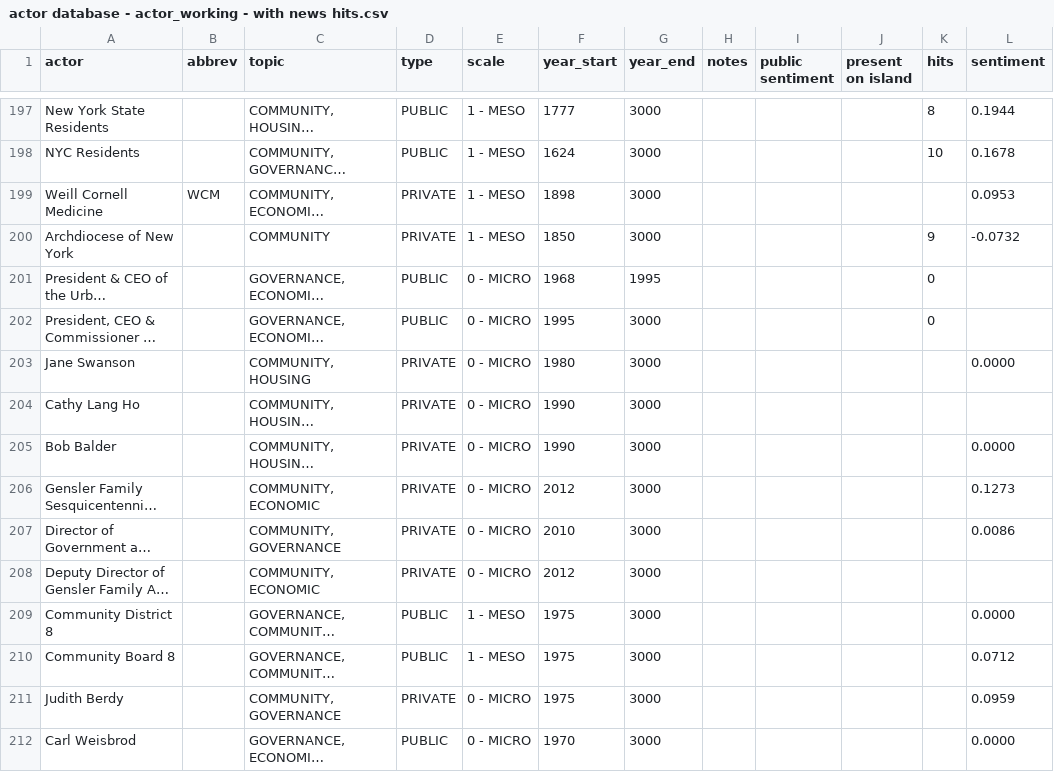
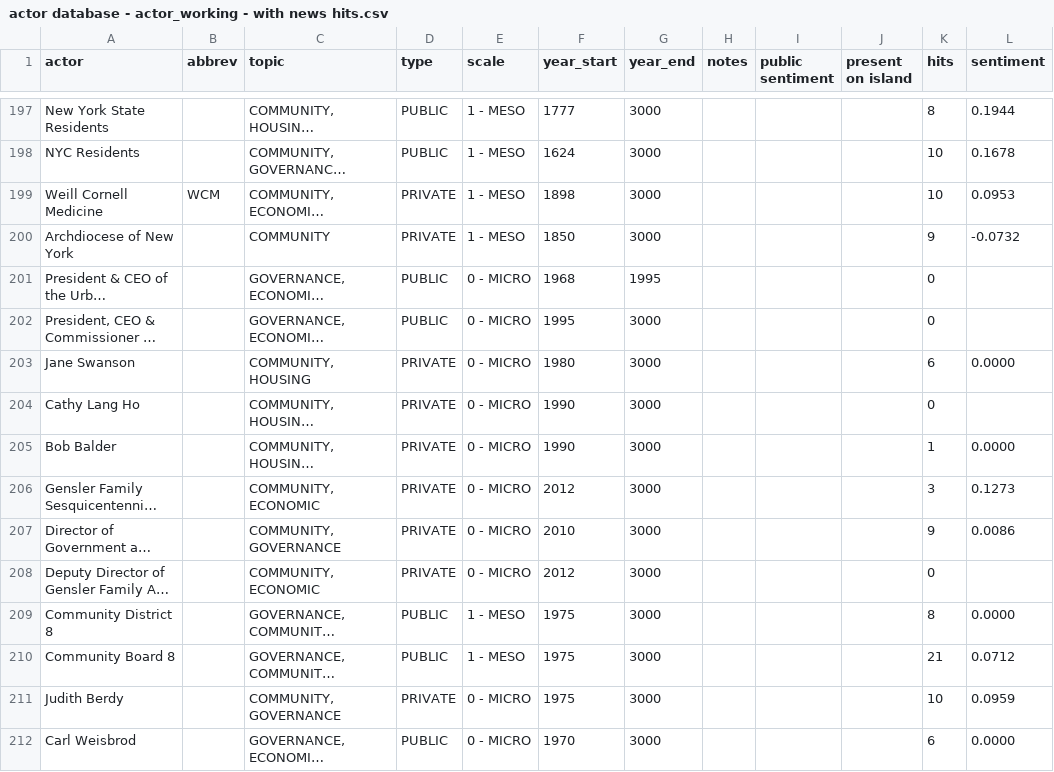
Before and after one commit to aecao/roosevelt-networks, a CSV file: public/data/actor database - actor_working - with news hits.csv, drawn as a sheet; only a part is shown, gaps mark what is left out; long unchanged cells end in …; the diff covers the shown part only; the diff names each change by its address in the sheet, - before the commit and + after, or states it on an @@ line.

```diff
--- a/public/data/actor database - actor_working - with news hits.csv
+++ b/public/data/actor database - actor_working - with news hits.csv
-K199 (hits): (empty)
+K199 (hits): 10
-K203 (hits): (empty)
+K203 (hits): 6
-K204 (hits): (empty)
+K204 (hits): 0
-K205 (hits): (empty)
+K205 (hits): 1
-K206 (hits): (empty)
+K206 (hits): 3
-K207 (hits): (empty)
+K207 (hits): 9
-K208 (hits): (empty)
+K208 (hits): 0
-K209 (hits): (empty)
+K209 (hits): 8
-K210 (hits): (empty)
+K210 (hits): 21
-K211 (hits): (empty)
+K211 (hits): 10
-K212 (hits): (empty)
+K212 (hits): 6
```
Also changed, not shown: 78 edited cells elsewhere in this file, 3 other files.
